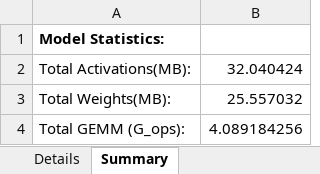
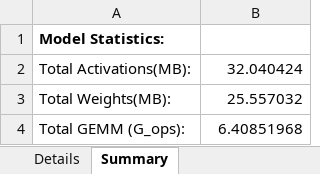
Before and after one commit to zuchunshan/NNparser, an Excel workbook: outputs/torch/resnet50.xlsx, sheet Summary, drawn as a sheet; values as stored, in another font and other column widths than the file's, no borders; the diff names each change by its address in the sheet, - before the commit and + after, or states it on an @@ line.

```diff
--- a/outputs/torch/resnet50.xlsx (sheet Summary)
+++ b/outputs/torch/resnet50.xlsx (sheet Summary)
-B4: 4.089184256
+B4: 6.40851968
```
Also changed, not shown: sheet Details, outputs/torch/densenet121.xlsx, 8 other files.
